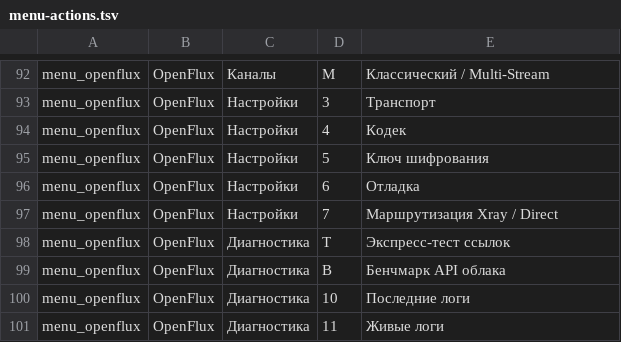
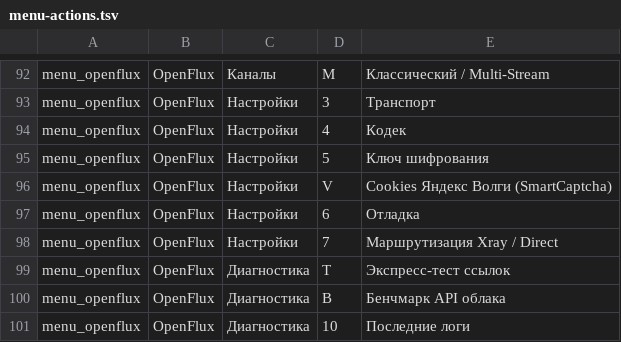
Before and after one commit to lesovoi53/xray-manager, a TSV file: scripts/menu-actions.tsv, drawn as a sheet; only a part is shown, gaps mark what is left out; the shorter side is filled out with more unchanged rows; the diff names each change by its address in the sheet, - before the commit and + after, or states it on an @@ line.

```diff
--- a/scripts/menu-actions.tsv
+++ b/scripts/menu-actions.tsv
+row 96: menu_openflux | OpenFlux | Настройки | V | Cookies Яндекс Волги (SmartCaptcha)
```
Also changed, not shown: 26 other files.
